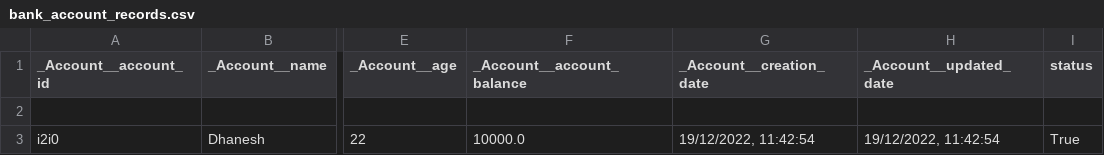
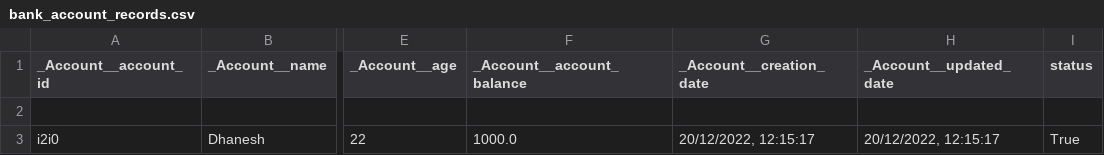
Before and after one commit to dhanesh390/python-training, a CSV file: Testing/bank_account_records.csv, drawn as a sheet; only a part is shown, gaps mark what is left out; the diff names each change by its address in the sheet, - before the commit and + after, or states it on an @@ line.

```diff
--- a/Testing/bank_account_records.csv
+++ b/Testing/bank_account_records.csv
-F3 (_Account__account_balance): 10000.0
+F3 (_Account__account_balance): 1000.0
-G3 (_Account__creation_date): 19/12/2022, 11:42:54
+G3 (_Account__creation_date): 20/12/2022, 12:15:17
-H3 (_Account__updated_date): 19/12/2022, 11:42:54
+H3 (_Account__updated_date): 20/12/2022, 12:15:17
```
Also changed, not shown: 14 other files.
